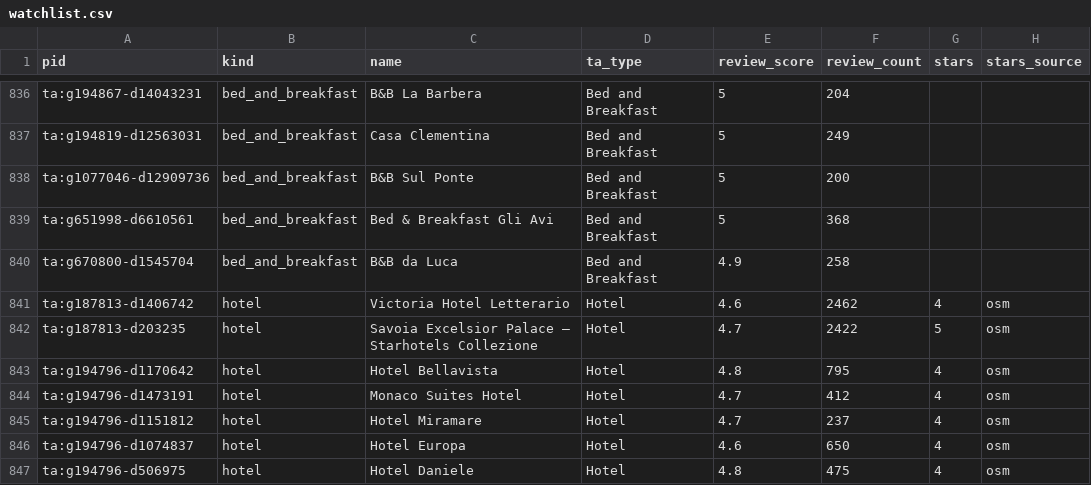
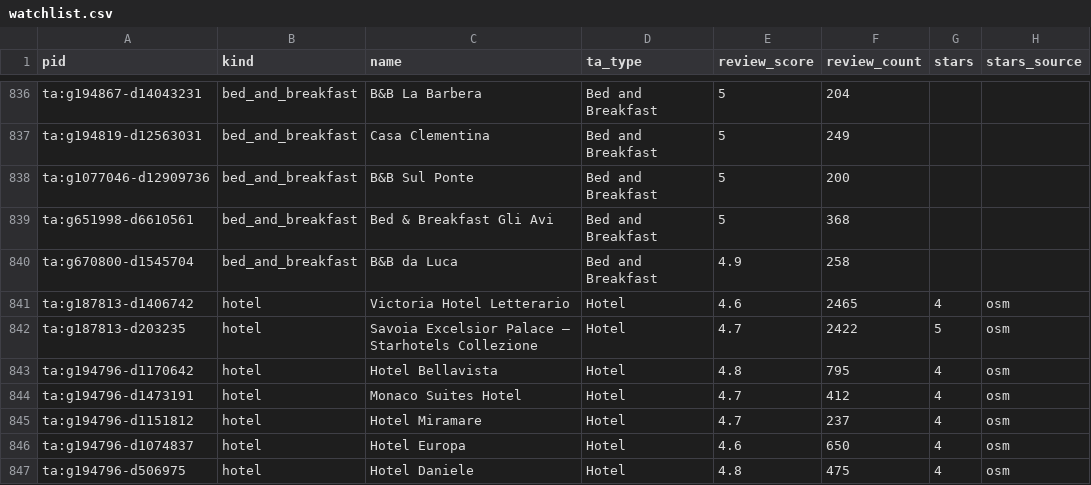
Before and after one commit to ChambaPie/hotel-price-scraper, a CSV file: data/watchlist.csv, drawn as a sheet; only a part is shown, gaps mark what is left out; the diff covers the shown part only; the diff names each change by its address in the sheet, - before the commit and + after, or states it on an @@ line.

```diff
--- a/data/watchlist.csv
+++ b/data/watchlist.csv
-F841 (review_count): 2462
+F841 (review_count): 2465
```
Also changed, not shown: 1 added row, 1 removed row and 11 edited cells elsewhere in this file, 3 other files.
